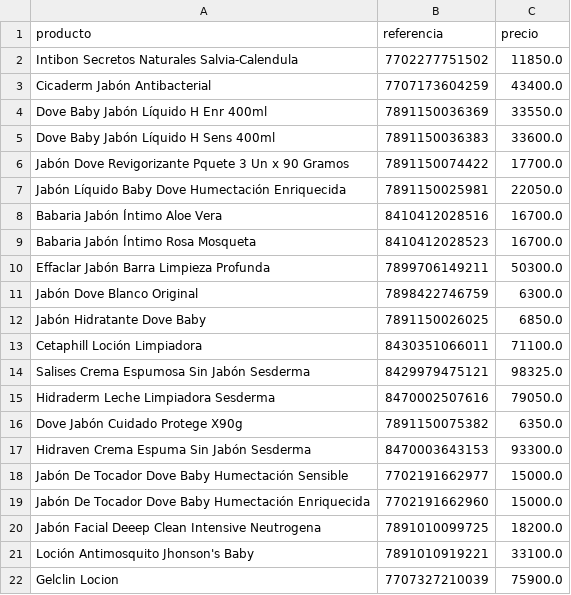
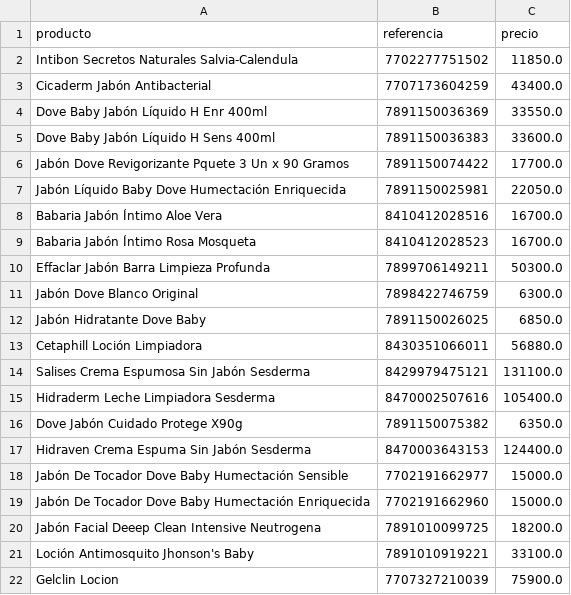
Before and after one commit to johanOA/scraping-docker, a CSV file: contenedor/jabon.csv, drawn as a sheet.

```diff
--- a/contenedor/jabon.csv
+++ b/contenedor/jabon.csv
@@ -12,7 +12,7 @@ Jabón Dove Blanco Original,7898422746759,6300.0
 Jabón Hidratante Dove Baby,7891150026025,6850.0
-Cetaphill Loción Limpiadora,8430351066011,71100.0
-Salises Crema Espumosa Sin Jabón Sesderma,8429979475121,98325.0
-Hidraderm Leche Limpiadora Sesderma,8470002507616,79050.0
+Cetaphill Loción Limpiadora,8430351066011,56880.0
+Salises Crema Espumosa Sin Jabón Sesderma,8429979475121,131100.0
+Hidraderm Leche Limpiadora Sesderma,8470002507616,105400.0
 Dove Jabón Cuidado Protege X90g,7891150075382,6350.0
-Hidraven Crema Espuma Sin Jabón Sesderma,8470003643153,93300.0
+Hidraven Crema Espuma Sin Jabón Sesderma,8470003643153,124400.0
 Jabón De Tocador Dove Baby Humectación Sensible,7702191662977,15000.0
```
Also changed, not shown: contenedor/cerave.csv, contenedor/crema.csv, 13 other files.
